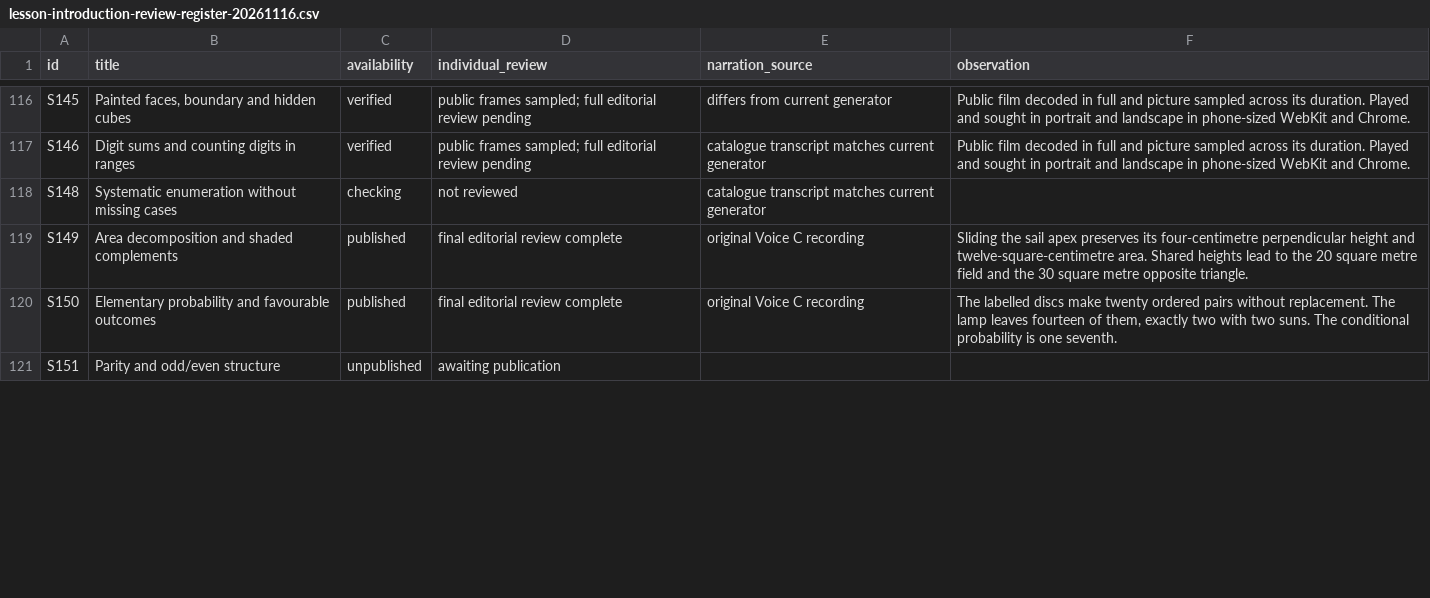
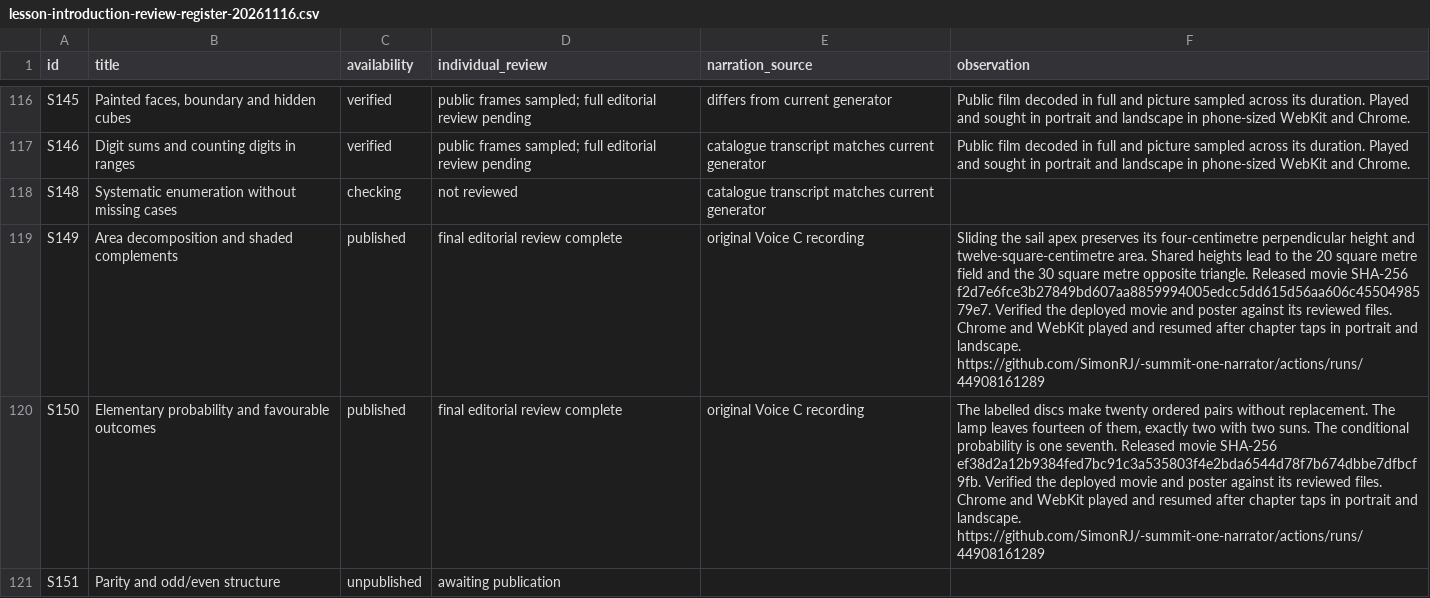
Before and after one commit to SimonRJ/-summit-one-narrator, a CSV file: docs/lesson-introduction-review-register-20261116.csv, drawn as a sheet; only a part is shown, gaps mark what is left out; the diff covers the shown part only; the diff names each change by its address in the sheet, - before the commit and + after, or states it on an @@ line.

Commit message:
Reconcile the seven newly published introductions with their production reviews, public playback and watch list

```diff
--- a/docs/lesson-introduction-review-register-20261116.csv
+++ b/docs/lesson-introduction-review-register-20261116.csv
-F119 (observation): …opposite triangle.
+F119 (observation): …opposite triangle. Released movie SHA-256 f2d7e6fce3b27849bd607aa8859994005edcc5dd615d56aa606c4550498579e7. Verified the deployed movie and poster against its reviewed files. Chrome and WebKit played and resumed after chapter taps in portrait and landscape. https://github.com/SimonRJ/-summit-one-narrator/actions/runs/44908161289
-F120 (observation): …one seventh.
+F120 (observation): …one seventh. Released movie SHA-256 ef38d2a12b9384fed7bc91c3a535803f4e2bda6544d78f7b674dbbe7dfbcf9fb. Verified the deployed movie and poster against its reviewed files. Chrome and WebKit played and resumed after chapter taps in portrait and landscape. https://github.com/SimonRJ/-summit-one-narrator/actions/runs/44908161289
```
Also changed, not shown: 5 edited cells elsewhere in this file, 2 other files.
